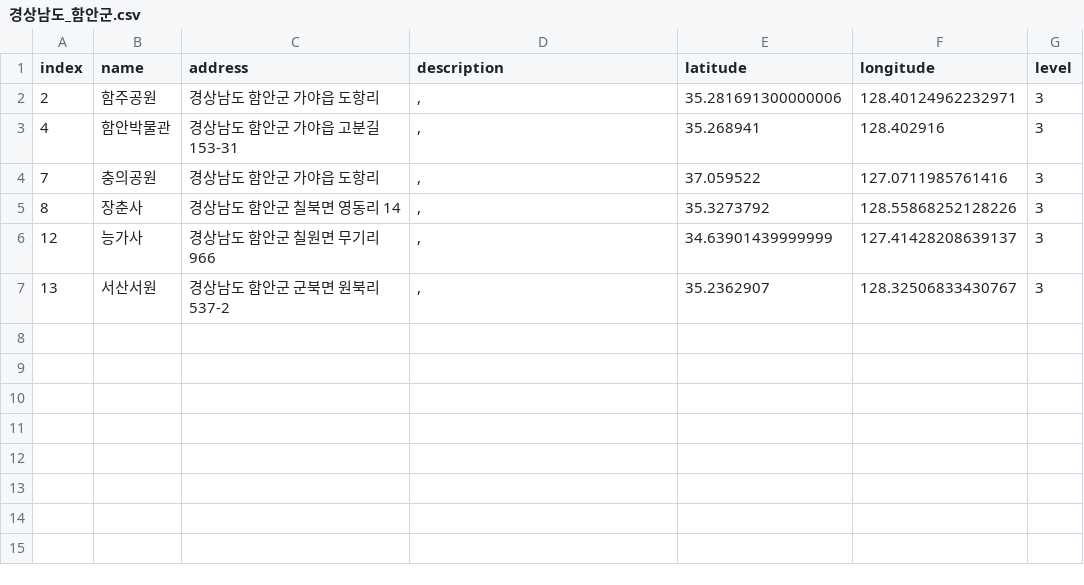
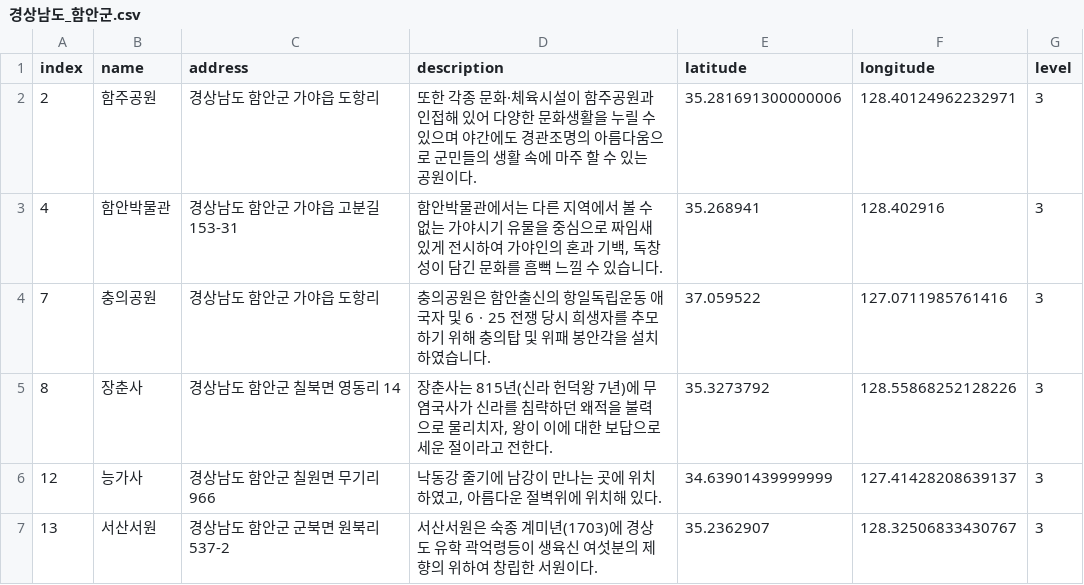
Before and after one commit to leedongyull/google-map-crawling, a CSV file: output/경상남도/경상남도_함안군.csv, drawn as a sheet.

```diff
--- a/output/경상남도/경상남도_함안군.csv
+++ b/output/경상남도/경상남도_함안군.csv
@@ -1,7 +1,7 @@
 index,name,address,description,latitude,longitude,level
-2,함주공원,경상남도 함안군 가야읍 도항리,",",35.281691300000006,128.40124962232971,3
-4,함안박물관,경상남도 함안군 가야읍 고분길 153-31,",",35.268941,128.402916,3
-7,충의공원,경상남도 함안군 가야읍 도항리,",",37.059522,127.0711985761416,3
-8,장춘사,경상남도 함안군 칠북면 영동리 14,",",35.3273792,128.55868252128226,3
-12,능가사,경상남도 함안군 칠원면 무기리 966,",",34.63901439999999,127.41428208639137,3
-13,서산서원,경상남도 함안군 군북면 원북리 537-2,",",35.2362907,128.32506833430767,3
+2,함주공원,경상남도 함안군 가야읍 도항리,"또한 각종 문화·체육시설이 함주공원과 인접해 있어 다양한 문화생활을 누릴 수 있으며 야간에도 경관조명의 아름다움으로 군민들의 생활 속에 마주 할 수 있는 공원이다.",35.281691300000006,128.40124962232971,3
+4,함안박물관,경상남도 함안군 가야읍 고분길 153-31,"함안박물관에서는 다른 지역에서 볼 수 없는 가야시기 유물을 중심으로 짜임새 있게 전시하여 가야인의 혼과 기백, 독창성이 담긴 문화를 흠뻑 느낄 수 있습니다.",35.268941,128.402916,3
+7,충의공원,경상남도 함안군 가야읍 도항리,"충의공원은 함안출신의 항일독립운동 애국자 및 6ㆍ25 전쟁 당시 희생자를 추모하기 위해 충의탑 및 위패 봉안각을 설치하였습니다.",37.059522,127.0711985761416,3
+8,장춘사,경상남도 함안군 칠북면 영동리 14,"장춘사는 815년(신라 헌덕왕 7년)에 무염국사가 신라를 침략하던 왜적을 불력으로 물리치자, 왕이 이에 대한 보답으로 세운 절이라고 전한다. ",35.3273792,128.55868252128226,3
+12,능가사,경상남도 함안군 칠원면 무기리 966,"낙동강 줄기에 남강이 만나는 곳에 위치하였고, 아름다운 절벽위에 위치해 있다.",34.63901439999999,127.41428208639137,3
+13,서산서원,경상남도 함안군 군북면 원북리 537-2,"서산서원은 숙종 계미년(1703)에 경상도 유학 곽억령등이 생육신 여섯분의 제향의 위하여 창립한 서원이다.",35.2362907,128.32506833430767,3
```
Also changed, not shown: output/경상남도/경상남도_거창군.csv, output/경상남도/경상남도_밀양시.csv, 14 other files.
